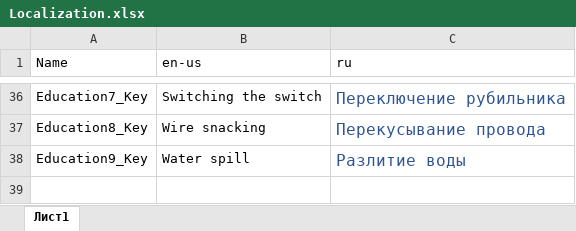
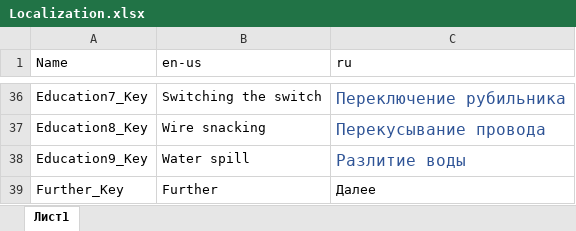
Before and after one commit to kimbasan/PunkCakeGJ, an Excel workbook: Assets/Resources/Localization.xlsx, sheet Лист1, drawn as a sheet; only a part is shown, gaps mark what is left out; values as stored, in another font and other column widths than the file's, no borders; table styles not drawn; the diff names each change by its address in the sheet, - before the commit and + after, or states it on an @@ line.

```diff
--- a/Assets/Resources/Localization.xlsx (sheet Лист1)
+++ b/Assets/Resources/Localization.xlsx (sheet Лист1)
+row 39: Further_Key | Further | Далее
```
Also changed, not shown: 14 other files.
